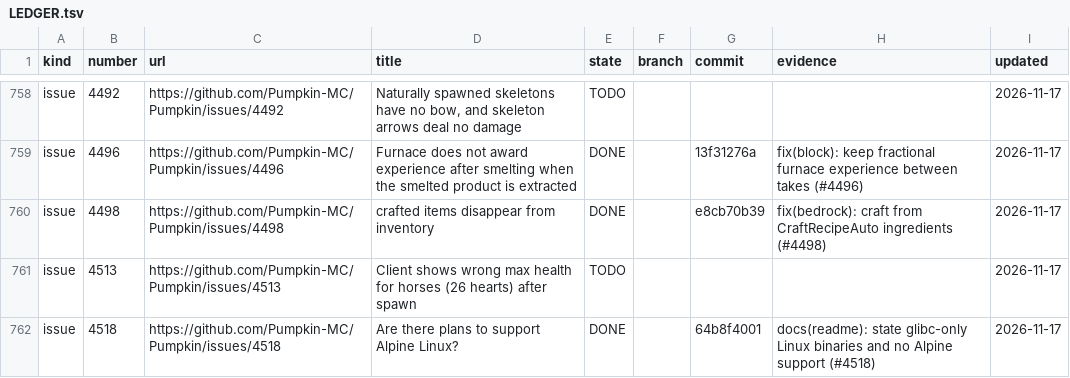
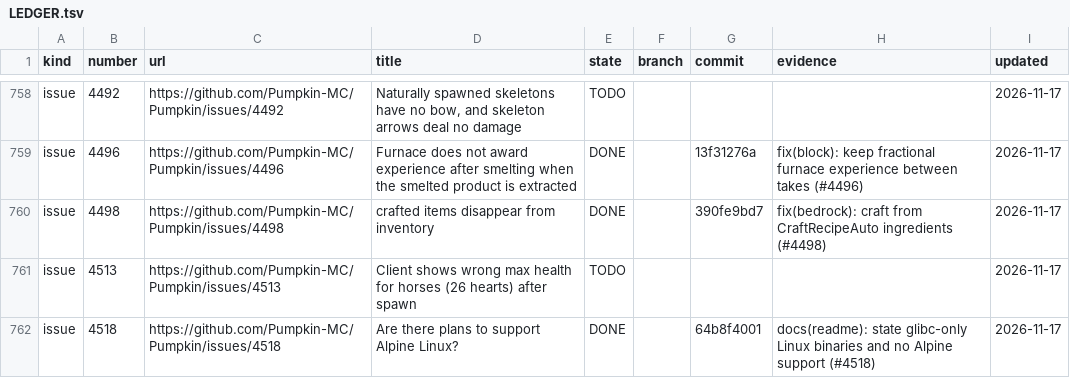
Before and after one commit to ArkFlame/Kabocha, a TSV file: docs/LEDGER.tsv, drawn as a sheet; only a part is shown, gaps mark what is left out.

```diff
--- a/docs/LEDGER.tsv
+++ b/docs/LEDGER.tsv
@@ -759,3 +759,3 @@ issue	4492	https://github.com/Pumpkin-MC/Pumpkin/issues/4492	Naturally spawned s
 issue	4496	https://github.com/Pumpkin-MC/Pumpkin/issues/4496	Furnace does not award experience after smelting when the smelted product is extracted	DONE		13f31276a	fix(block): keep fractional furnace experience between takes (#4496)	2026-11-17
-issue	4498	https://github.com/Pumpkin-MC/Pumpkin/issues/4498	crafted items disappear from inventory	DONE		e8cb70b39	fix(bedrock): craft from CraftRecipeAuto ingredients (#4498)	2026-11-17
+issue	4498	https://github.com/Pumpkin-MC/Pumpkin/issues/4498	crafted items disappear from inventory	DONE		390fe9bd7	fix(bedrock): craft from CraftRecipeAuto ingredients (#4498)	2026-11-17
 issue	4513	https://github.com/Pumpkin-MC/Pumpkin/issues/4513	Client shows wrong max health for horses (26 hearts) after spawn	TODO				2026-11-17
```
Also changed, not shown: 1 other file.
